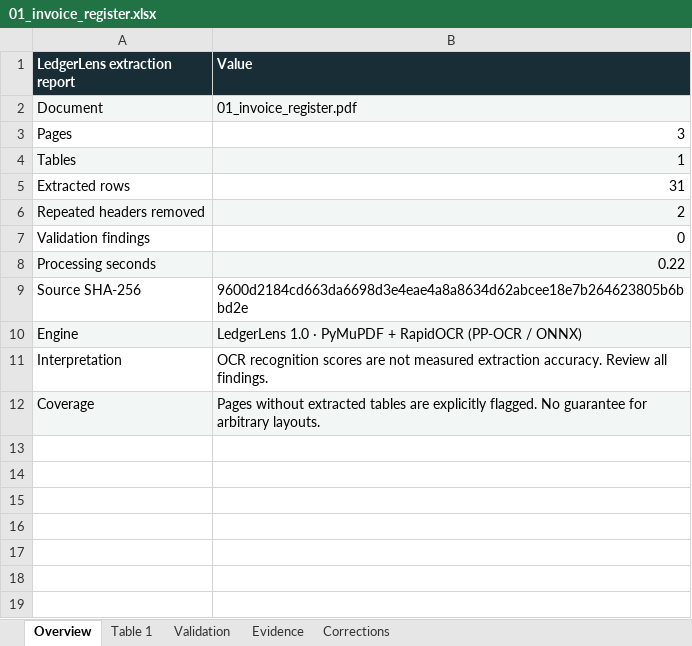
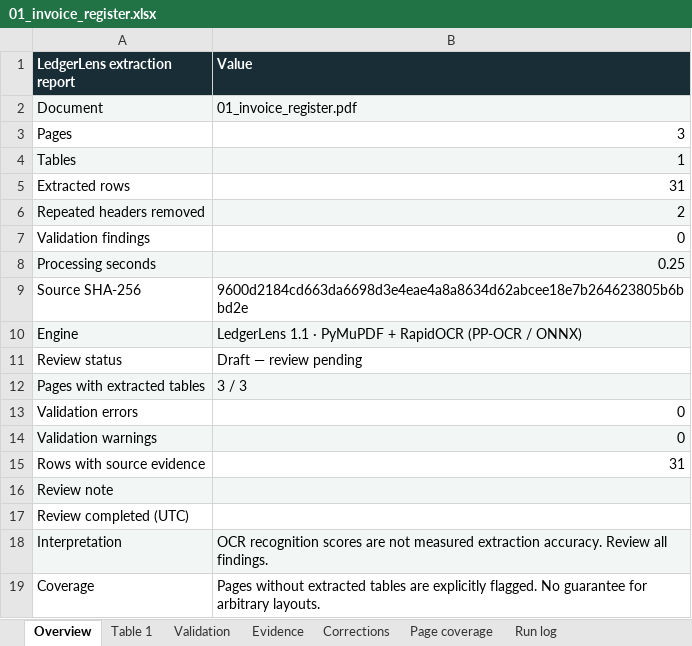
Before and after one commit to rayanakarthikeyan/damnlens-ai-agent, an Excel workbook: samples/converted/01_invoice_register.xlsx, sheet Overview, drawn as a sheet; values as stored, in another font and other column widths than the file's, no borders; addresses are those after the commit; the diff names each change by its address in the sheet, - before the commit and + after, or states it on an @@ line.

Commit message:
Refocus agent workspace on source verification, review decisions and extraction accuracy

```diff
--- a/samples/converted/01_invoice_register.xlsx (sheet Overview)
+++ b/samples/converted/01_invoice_register.xlsx (sheet Overview)
+sheet tab: Page coverage
+sheet tab: Run log
-B8 (Value): 0.22
+B8 (Value): 0.25
-B10 (Value): LedgerLens 1.0 · PyMuPDF…
+B10 (Value): LedgerLens 1.1 · PyMuPDF…
+row 11: Review status | Draft — review pending
+row 12: Pages with extracted tables | 3 / 3
+row 13: Validation errors | 0
+row 14: Validation warnings | 0
+row 15: Rows with source evidence | 31
+row 16: Review note
+row 17: Review completed (UTC)
-A18:B18 fill: none
+A18:B18 fill: #F2F7F5
-A19:B19 fill: #F2F7F5
+A19:B19 fill: none
```
Also changed, not shown: sheet Table 1, samples/converted/02_scanned_inventory.xlsx, samples/converted/03_bank_statement.xlsx, 21 other files.
